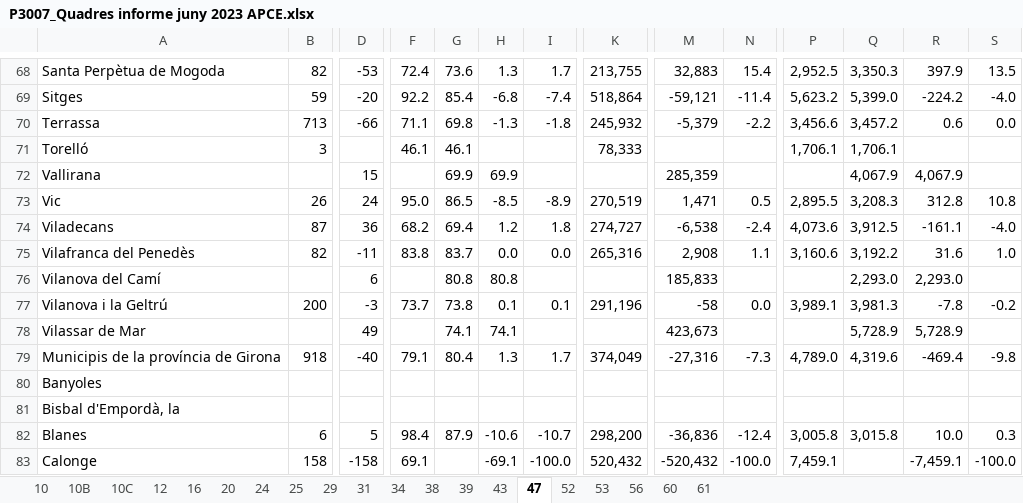
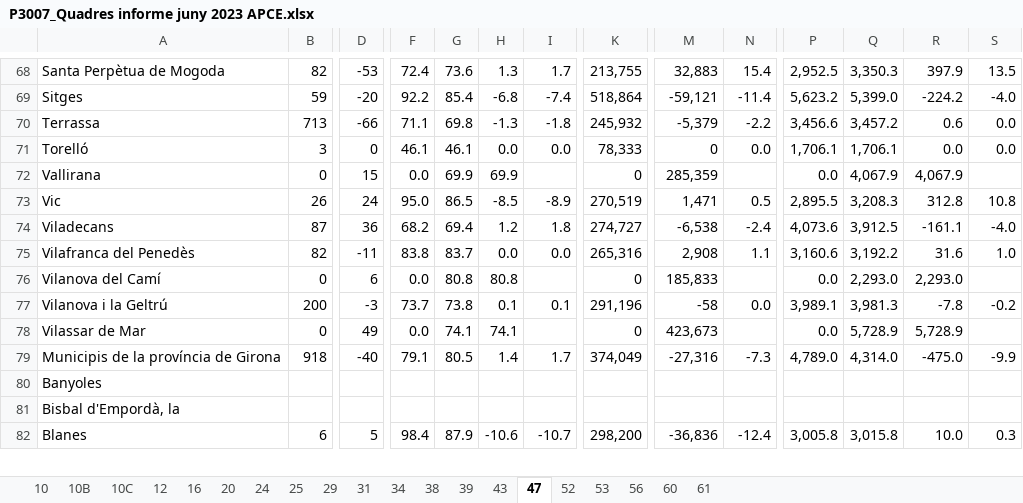
Before and after one commit to rubenlj-git/Taules_oferta_1S23, an Excel workbook: P3007_Quadres informe juny 2023 APCE.xlsx, sheet 47, drawn as a sheet; only a part is shown, gaps mark what is left out; values as stored, in another font and other column widths than the file's, no cell formats; charts and pictures not drawn; rows hold the shown columns only; the diff covers the shown part only; the diff names each change by its address in the sheet, - before the commit and + after, or states it on an @@ line.

```diff
--- a/P3007_Quadres informe juny 2023 APCE.xlsx (sheet 47)
+++ b/P3007_Quadres informe juny 2023 APCE.xlsx (sheet 47)
-D71: (empty)
+D71: 0
-H71: (empty)
+H71: 0.0
-I71: (empty)
+I71: 0.0
-M71: (empty)
+M71: 0
-N71: (empty)
+N71: 0.0
-R71: (empty)
+R71: 0.0
-S71: (empty)
+S71: 0.0
-B72: (empty)
+B72: 0
-F72: (empty)
+F72: 0.0
-K72: (empty)
+K72: 0
-P72: (empty)
+P72: 0.0
-B76: (empty)
+B76: 0
-F76: (empty)
+F76: 0.0
-K76: (empty)
+K76: 0
-P76: (empty)
+P76: 0.0
-B78: (empty)
+B78: 0
-F78: (empty)
+F78: 0.0
-K78: (empty)
+K78: 0
-P78: (empty)
+P78: 0.0
-G79: 80.4
+G79: 80.5
-H79: 1.3
+H79: 1.4
-Q79: 4,319.6
+Q79: 4,314.0
-R79: -469.4
+R79: -475.0
-S79: -9.8
+S79: -9.9
-row 83: Calonge | 158 | -158 | 69.1 |  | -69.1 | -100.0 | 520,432 | -520,432 | -100.0 | 7,459.1 |  | -7,459.1 | -100.0
```
Also changed, not shown: 1 removed row and 248 edited cells elsewhere in this sheet, sheet 39, sheet 43, sheet 12, sheet 24, sheet 38, sheet 25, 7 more sheets, cell formats, formulas that keep their value, charts or pictures, 01 Comparatiu mostra 2022 2023.xlsx, 02 Corones i àmbits Juny 2023.xlsx, 3 other files.
